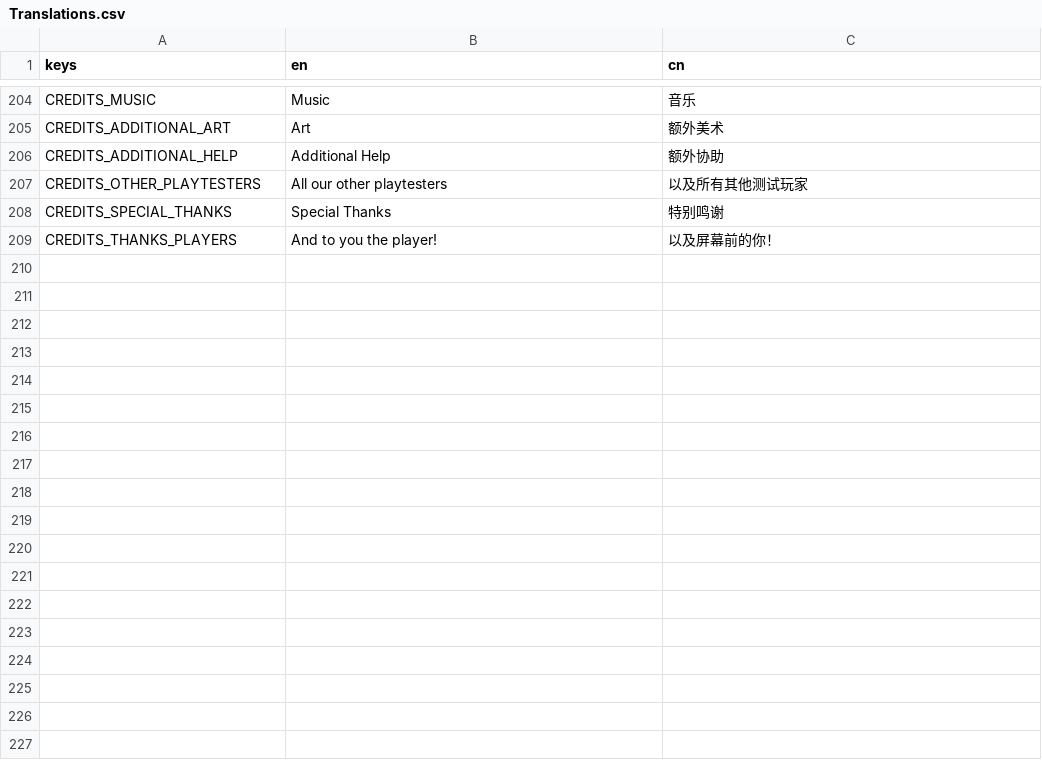
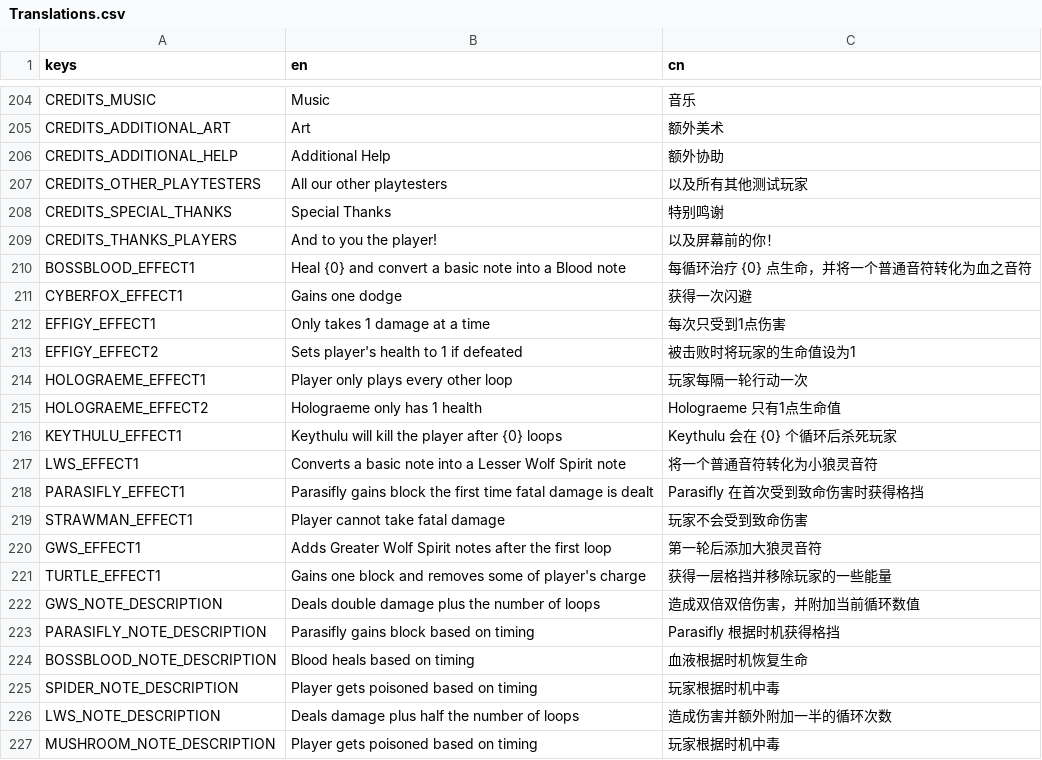
Before and after one commit to Project-Funk-Engine/ProjectFunkEngine, a CSV file: Globals/Translations/Translations.csv, drawn as a sheet; only a part is shown, gaps mark what is left out.

Commit message:
Initial implementation
The enemy descriptions class should be working but the box is small so it doesn't look good.

Also the icons need to be different than just the note icon. Such as making the loop icon for loop type effects.

```diff
--- a/Globals/Translations/Translations.csv
+++ b/Globals/Translations/Translations.csv
@@ -209 +209,19 @@ CREDITS_SPECIAL_THANKS,Special Thanks,特别鸣谢
 CREDITS_THANKS_PLAYERS,And to you the player!,以及屏幕前的你！
+BOSSBLOOD_EFFECT1,"Heal {0} and convert a basic note into a Blood note","每循环治疗 {0} 点生命，并将一个普通音符转化为血之音符"
+CYBERFOX_EFFECT1,Gains one dodge,获得一次闪避
+EFFIGY_EFFECT1,Only takes 1 damage at a time,每次只受到1点伤害
+EFFIGY_EFFECT2,Sets player's health to 1 if defeated,被击败时将玩家的生命值设为1
+HOLOGRAEME_EFFECT1,Player only plays every other loop,玩家每隔一轮行动一次
+HOLOGRAEME_EFFECT2,Holograeme only has 1 health,Holograeme 只有1点生命值
+KEYTHULU_EFFECT1,"Keythulu will kill the player after {0} loops","Keythulu 会在 {0} 个循环后杀死玩家"
+LWS_EFFECT1,Converts a basic note into a Lesser Wolf Spirit note,将一个普通音符转化为小狼灵音符
+PARASIFLY_EFFECT1,Parasifly gains block the first time fatal damage is dealt,Parasifly 在首次受到致命伤害时获得格挡
+STRAWMAN_EFFECT1,Player cannot take fatal damage,玩家不会受到致命伤害
+GWS_EFFECT1,Adds Greater Wolf Spirit notes after the first loop,第一轮后添加大狼灵音符
+TURTLE_EFFECT1,Gains one block and removes some of player's charge,获得一层格挡并移除玩家的一些能量
+GWS_NOTE_DESCRIPTION,"Deals double damage plus the number of loops","造成双倍双倍伤害，并附加当前循环数值"
+PARASIFLY_NOTE_DESCRIPTION,Parasifly gains block based on timing,Parasifly 根据时机获得格挡
+BOSSBLOOD_NOTE_DESCRIPTION,Blood heals based on timing,血液根据时机恢复生命
+SPIDER_NOTE_DESCRIPTION,Player gets poisoned based on timing,玩家根据时机中毒
+LWS_NOTE_DESCRIPTION,Deals damage plus half the number of loops,造成伤害并额外附加一半的循环次数
+MUSHROOM_NOTE_DESCRIPTION,Player gets poisoned based on timing,玩家根据时机中毒
```
Also changed, not shown: 21 other files.
